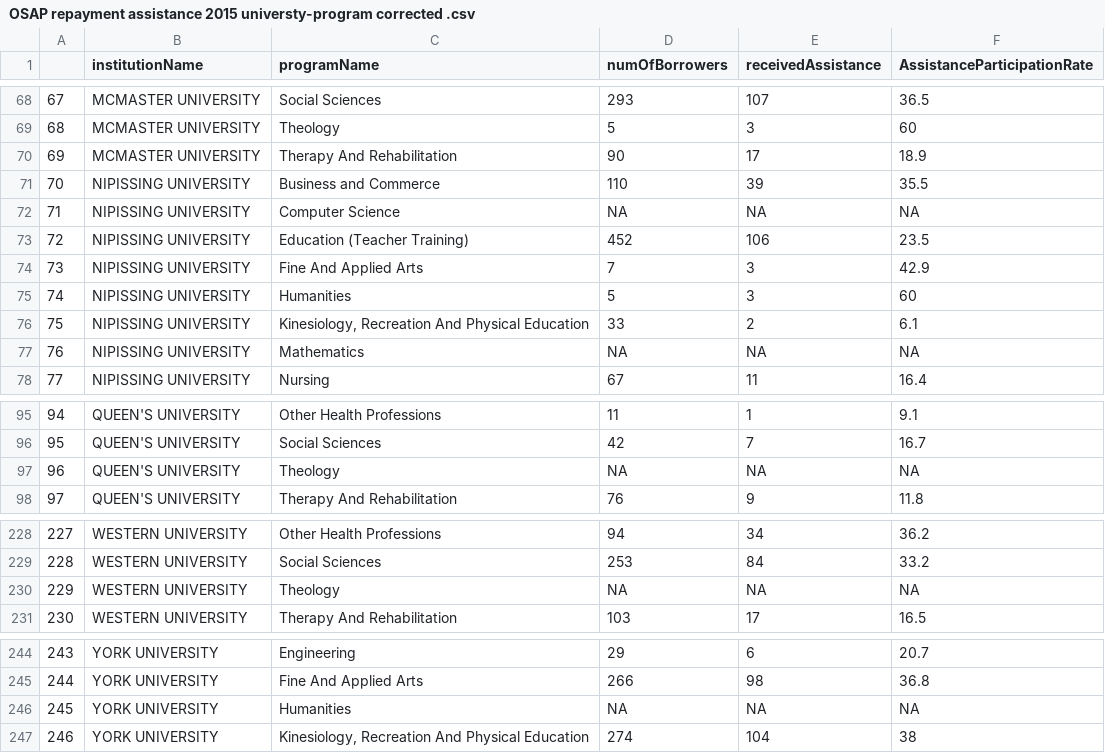
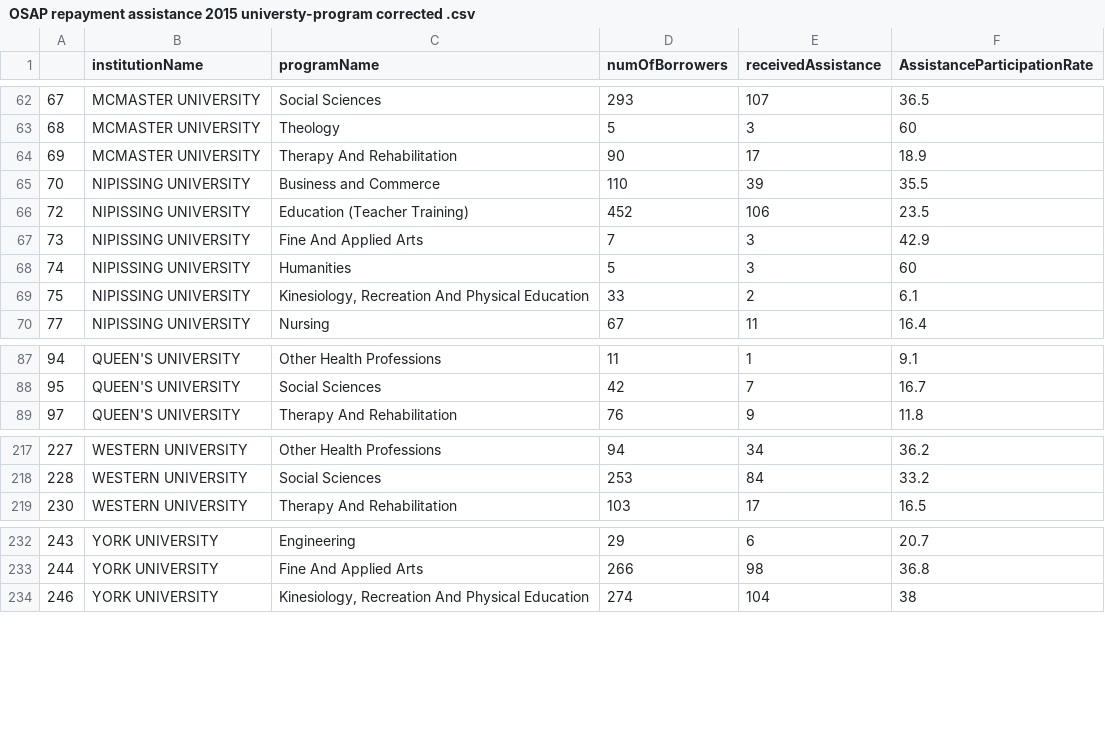
Before and after one commit to Irisfjords/student-debt-proj, a CSV file: Corrected data/OSAP repayment assistance 2015 universty-program corrected .csv, drawn as a sheet; only a part is shown, gaps mark what is left out; the diff covers the shown part only; the diff names each change by its address in the sheet, - before the commit and + after, or states it on an @@ line.

```diff
--- a/Corrected data/OSAP repayment assistance 2015 universty-program corrected .csv
+++ b/Corrected data/OSAP repayment assistance 2015 universty-program corrected .csv
-row 72: 71 | NIPISSING UNIVERSITY | Computer Science | NA | NA | NA
-row 77: 76 | NIPISSING UNIVERSITY | Mathematics | NA | NA | NA
-row 97: 96 | QUEEN'S UNIVERSITY | Theology | NA | NA | NA
-row 230: 229 | WESTERN UNIVERSITY | Theology | NA | NA | NA
-row 246: 245 | YORK UNIVERSITY | Humanities | NA | NA | NA
```
Also changed, not shown: 8 removed rows elsewhere in this file, 41 other files.
